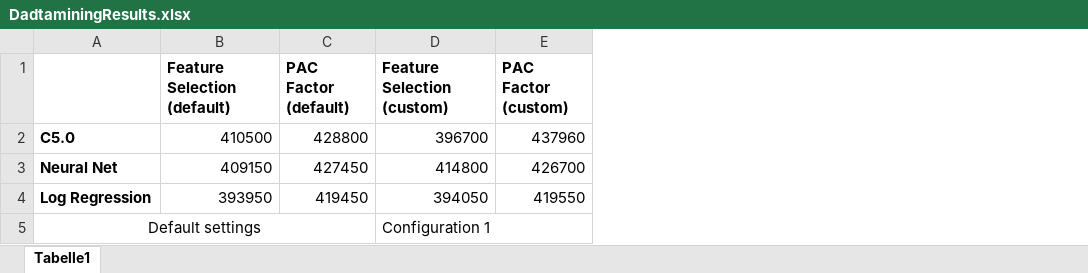
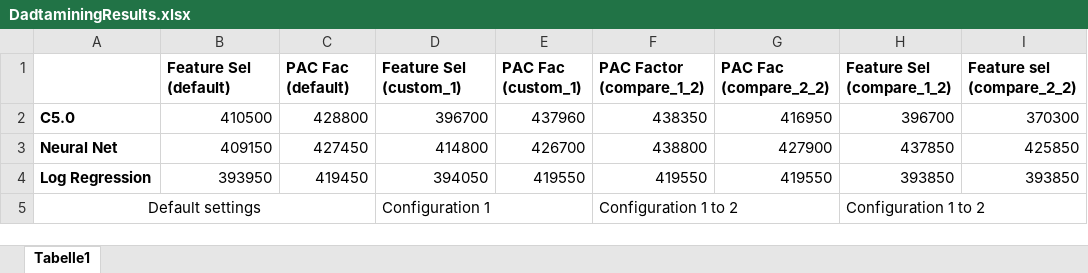
Before and after one commit to FH-SE-Master/DataWarehouse-and-OLAP, an Excel workbook: doc/DadtaminingResults.xlsx, sheet Tabelle1, drawn as a sheet; values as stored, in another font and other column widths than the file's, no borders; charts and pictures not drawn; the diff names each change by its address in the sheet, - before the commit and + after, or states it on an @@ line.

```diff
--- a/doc/DadtaminingResults.xlsx (sheet Tabelle1)
+++ b/doc/DadtaminingResults.xlsx (sheet Tabelle1)
+column F (PAC Factor (compare_1_2)), rows 2-5: 438350 | 438800 | 419550 | Configuration 1 to 2
+column G (PAC Fac (compare_2_2)), rows 2-4: 416950 | 427900 | 419550
+column H (Feature Sel (compare_1_2)), rows 2-5: 396700 | 437850 | 393850 | Configuration 1 to 2
+column I (Feature sel (compare_2_2)), rows 2-4: 370300 | 425850 | 393850
-B1: Feature Selection (default)
+B1: Feature Sel (default)
-C1: PAC Factor (default)
+C1: PAC Fac (default)
-D1: Feature Selection (custom)
+D1: Feature Sel (custom_1)
-E1: PAC Factor (custom)
+E1: PAC Fac (custom_1)
```
Also changed, not shown: charts or pictures, 27 other files.
